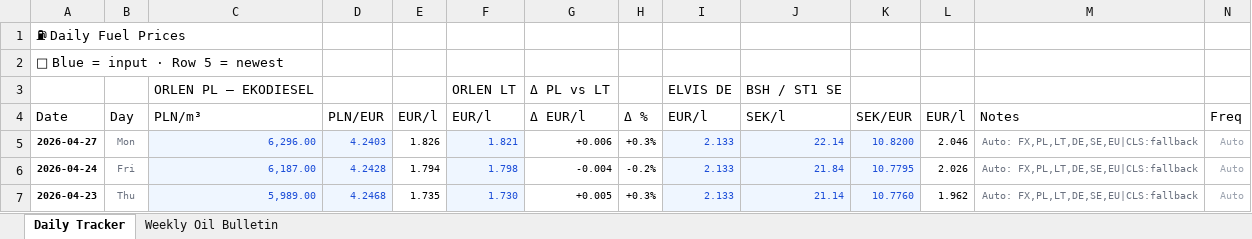
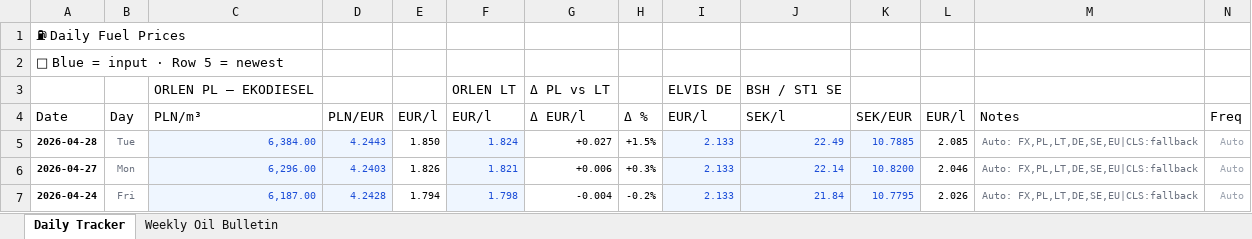
Before and after one commit to harkis123/Fuel-Tracker, an Excel workbook: fuel_tracker.xlsx, sheet Daily Tracker, drawn as a sheet; only a part is shown; the shorter side is filled out with more unchanged rows; values as stored, in another font and other column widths than the file's, no borders; the diff names each change by its address in the sheet, - before the commit and + after, or states it on an @@ line.

```diff
--- a/fuel_tracker.xlsx (sheet Daily Tracker)
+++ b/fuel_tracker.xlsx (sheet Daily Tracker)
+row 5: 2026-04-28 | Tue | 6,384.00 | 4.2443 | 1.850 | 1.824 | +0.027 | +1.5% | 2.133 | 22.49 | 10.7885 | 2.085 | Auto: FX,PL,LT,DE,SE,EU|CLS:fallback | Auto
```
Also changed, not shown: 1 other file.
